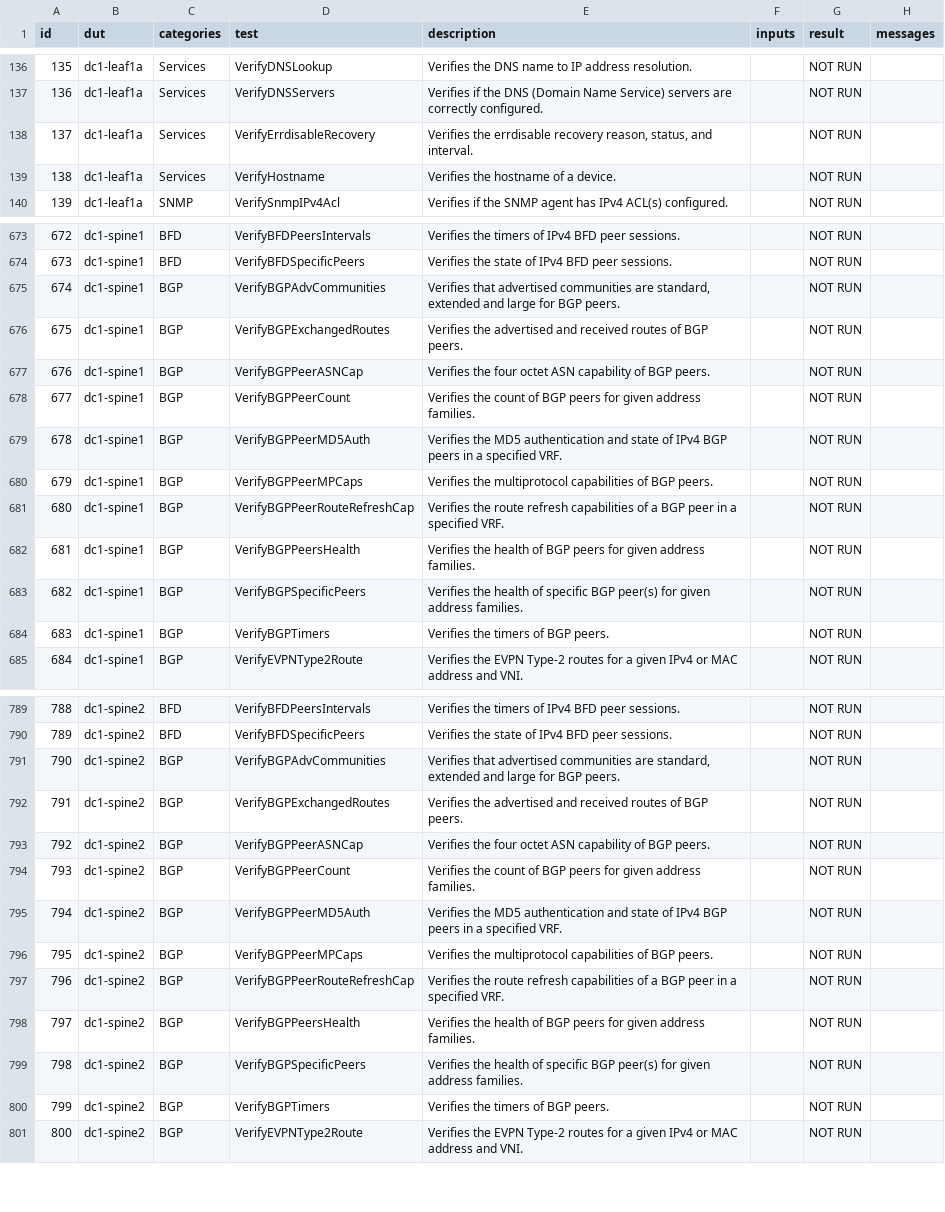
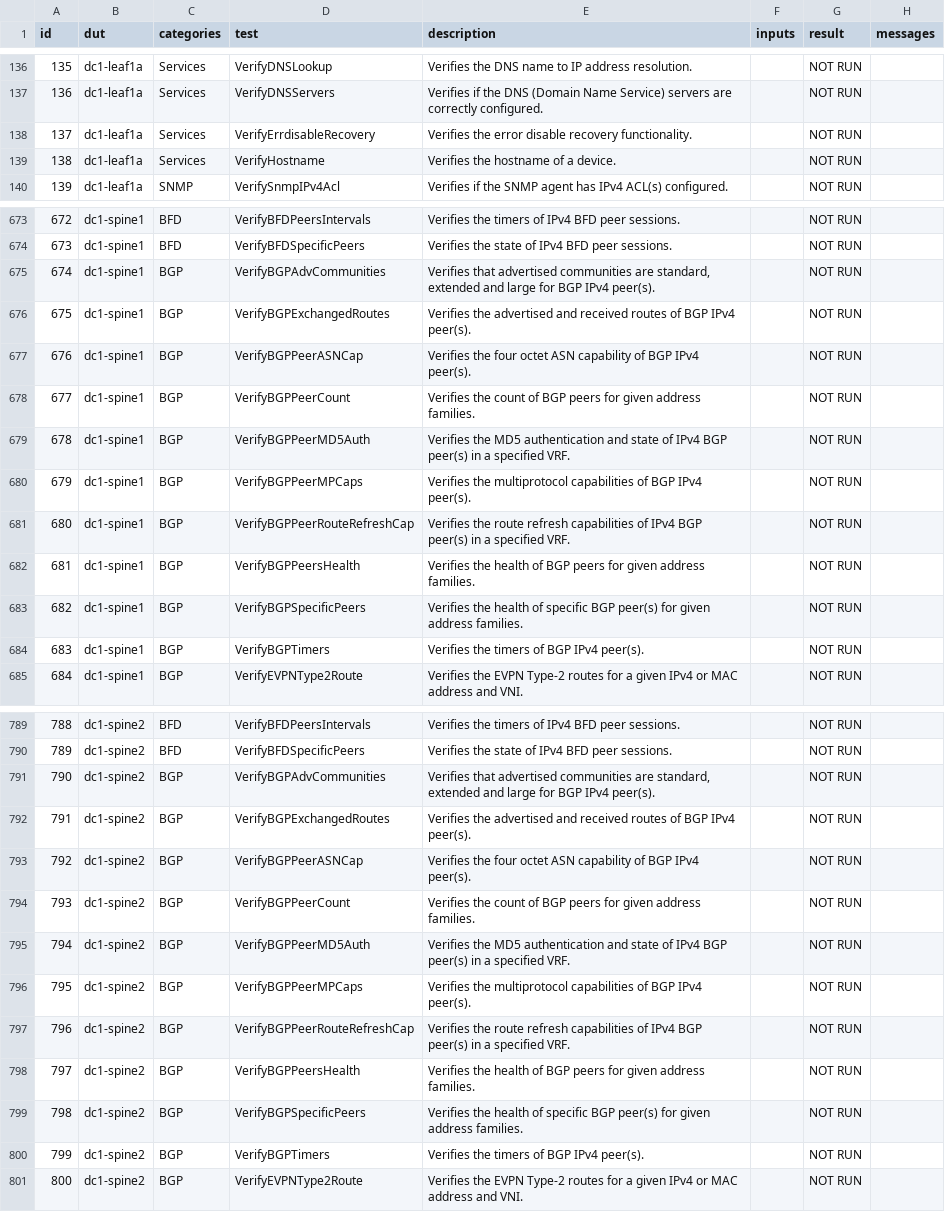
Before and after one commit to JulioPDX/avd, a CSV file: ansible_collections/arista/avd/molecule/eos_validate_state/reports/FABRIC-state.csv, drawn as a sheet; only a part is shown, gaps mark what is left out; the diff covers the shown part only.

```diff
--- a/ansible_collections/arista/avd/molecule/eos_validate_state/reports/FABRIC-state.csv
+++ b/ansible_collections/arista/avd/molecule/eos_validate_state/reports/FABRIC-state.csv
@@ -137,3 +137,3 @@ id,dut,categories,test,description,inputs,result,messages
 136,dc1-leaf1a,Services,VerifyDNSServers,Verifies if the DNS (Domain Name Service) servers are correctly configured.,,NOT RUN,
-137,dc1-leaf1a,Services,VerifyErrdisableRecovery,"Verifies the errdisable recovery reason, status, and interval.",,NOT RUN,
+137,dc1-leaf1a,Services,VerifyErrdisableRecovery,Verifies the error disable recovery functionality.,,NOT RUN,
 138,dc1-leaf1a,Services,VerifyHostname,Verifies the hostname of a device.,,NOT RUN,
@@ -674,12 +674,12 @@ id,dut,categories,test,description,inputs,result,messages
 673,dc1-spine1,BFD,VerifyBFDSpecificPeers,Verifies the state of IPv4 BFD peer sessions.,,NOT RUN,
-674,dc1-spine1,BGP,VerifyBGPAdvCommunities,"Verifies that advertised communities are standard, extended and large for BGP peers.",,NOT RUN,
-675,dc1-spine1,BGP,VerifyBGPExchangedRoutes,Verifies the advertised and received routes of BGP peers.,,NOT RUN,
-676,dc1-spine1,BGP,VerifyBGPPeerASNCap,Verifies the four octet ASN capability of BGP peers.,,NOT RUN,
+674,dc1-spine1,BGP,VerifyBGPAdvCommunities,"Verifies that advertised communities are standard, extended and large for BGP IPv4 peer(s).",,NOT RUN,
+675,dc1-spine1,BGP,VerifyBGPExchangedRoutes,Verifies the advertised and received routes of BGP IPv4 peer(s).,,NOT RUN,
+676,dc1-spine1,BGP,VerifyBGPPeerASNCap,Verifies the four octet ASN capability of BGP IPv4 peer(s).,,NOT RUN,
 677,dc1-spine1,BGP,VerifyBGPPeerCount,Verifies the count of BGP peers for given address families.,,NOT RUN,
-678,dc1-spine1,BGP,VerifyBGPPeerMD5Auth,Verifies the MD5 authentication and state of IPv4 BGP peers in a specified VRF.,,NOT RUN,
-679,dc1-spine1,BGP,VerifyBGPPeerMPCaps,Verifies the multiprotocol capabilities of BGP peers.,,NOT RUN,
-680,dc1-spine1,BGP,VerifyBGPPeerRouteRefreshCap,Verifies the route refresh capabilities of a BGP peer in a specified VRF.,,NOT RUN,
+678,dc1-spine1,BGP,VerifyBGPPeerMD5Auth,Verifies the MD5 authentication and state of IPv4 BGP peer(s) in a specified VRF.,,NOT RUN,
+679,dc1-spine1,BGP,VerifyBGPPeerMPCaps,Verifies the multiprotocol capabilities of BGP IPv4 peer(s).,,NOT RUN,
+680,dc1-spine1,BGP,VerifyBGPPeerRouteRefreshCap,Verifies the route refresh capabilities of IPv4 BGP peer(s) in a specified VRF.,,NOT RUN,
 681,dc1-spine1,BGP,VerifyBGPPeersHealth,Verifies the health of BGP peers for given address families.,,NOT RUN,
 682,dc1-spine1,BGP,VerifyBGPSpecificPeers,Verifies the health of specific BGP peer(s) for given address families.,,NOT RUN,
-683,dc1-spine1,BGP,VerifyBGPTimers,Verifies the timers of BGP peers.,,NOT RUN,
+683,dc1-spine1,BGP,VerifyBGPTimers,Verifies the timers of BGP IPv4 peer(s).,,NOT RUN,
 684,dc1-spine1,BGP,VerifyEVPNType2Route,Verifies the EVPN Type-2 routes for a given IPv4 or MAC address and VNI.,,NOT RUN,
@@ -790,12 +790,12 @@ id,dut,categories,test,description,inputs,result,messages
 789,dc1-spine2,BFD,VerifyBFDSpecificPeers,Verifies the state of IPv4 BFD peer sessions.,,NOT RUN,
-790,dc1-spine2,BGP,VerifyBGPAdvCommunities,"Verifies that advertised communities are standard, extended and large for BGP peers.",,NOT RUN,
-791,dc1-spine2,BGP,VerifyBGPExchangedRoutes,Verifies the advertised and received routes of BGP peers.,,NOT RUN,
-792,dc1-spine2,BGP,VerifyBGPPeerASNCap,Verifies the four octet ASN capability of BGP peers.,,NOT RUN,
+790,dc1-spine2,BGP,VerifyBGPAdvCommunities,"Verifies that advertised communities are standard, extended and large for BGP IPv4 peer(s).",,NOT RUN,
+791,dc1-spine2,BGP,VerifyBGPExchangedRoutes,Verifies the advertised and received routes of BGP IPv4 peer(s).,,NOT RUN,
+792,dc1-spine2,BGP,VerifyBGPPeerASNCap,Verifies the four octet ASN capability of BGP IPv4 peer(s).,,NOT RUN,
 793,dc1-spine2,BGP,VerifyBGPPeerCount,Verifies the count of BGP peers for given address families.,,NOT RUN,
-794,dc1-spine2,BGP,VerifyBGPPeerMD5Auth,Verifies the MD5 authentication and state of IPv4 BGP peers in a specified VRF.,,NOT RUN,
-795,dc1-spine2,BGP,VerifyBGPPeerMPCaps,Verifies the multiprotocol capabilities of BGP peers.,,NOT RUN,
-796,dc1-spine2,BGP,VerifyBGPPeerRouteRefreshCap,Verifies the route refresh capabilities of a BGP peer in a specified VRF.,,NOT RUN,
+794,dc1-spine2,BGP,VerifyBGPPeerMD5Auth,Verifies the MD5 authentication and state of IPv4 BGP peer(s) in a specified VRF.,,NOT RUN,
+795,dc1-spine2,BGP,VerifyBGPPeerMPCaps,Verifies the multiprotocol capabilities of BGP IPv4 peer(s).,,NOT RUN,
+796,dc1-spine2,BGP,VerifyBGPPeerRouteRefreshCap,Verifies the route refresh capabilities of IPv4 BGP peer(s) in a specified VRF.,,NOT RUN,
 797,dc1-spine2,BGP,VerifyBGPPeersHealth,Verifies the health of BGP peers for given address families.,,NOT RUN,
 798,dc1-spine2,BGP,VerifyBGPSpecificPeers,Verifies the health of specific BGP peer(s) for given address families.,,NOT RUN,
-799,dc1-spine2,BGP,VerifyBGPTimers,Verifies the timers of BGP peers.,,NOT RUN,
+799,dc1-spine2,BGP,VerifyBGPTimers,Verifies the timers of BGP IPv4 peer(s).,,NOT RUN,
 800,dc1-spine2,BGP,VerifyEVPNType2Route,Verifies the EVPN Type-2 routes for a given IPv4 or MAC address and VNI.,,NOT RUN,
```
Also changed, not shown: 20 edited cells elsewhere in this file, 23 other files.
